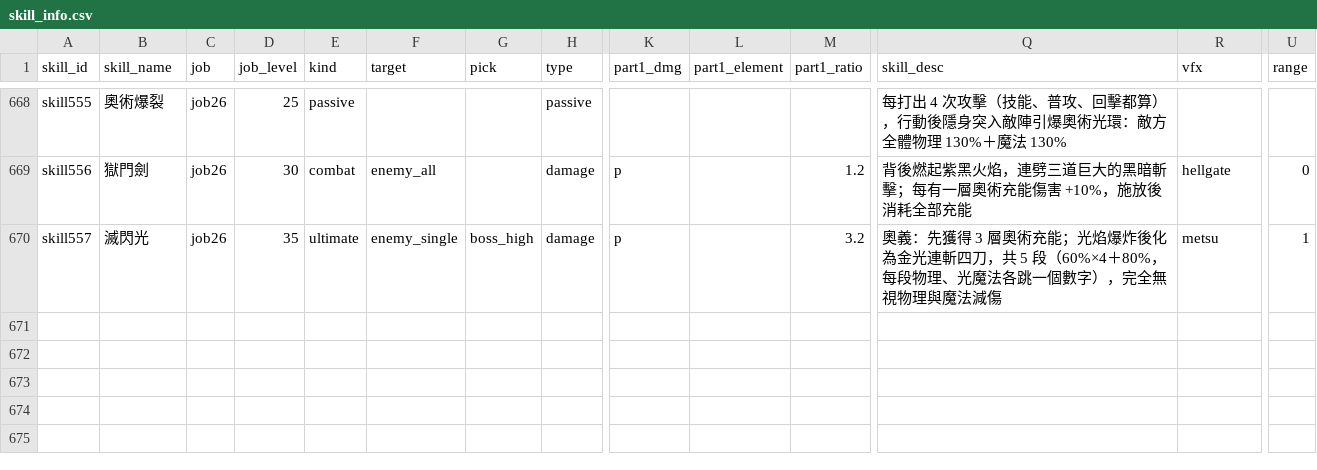
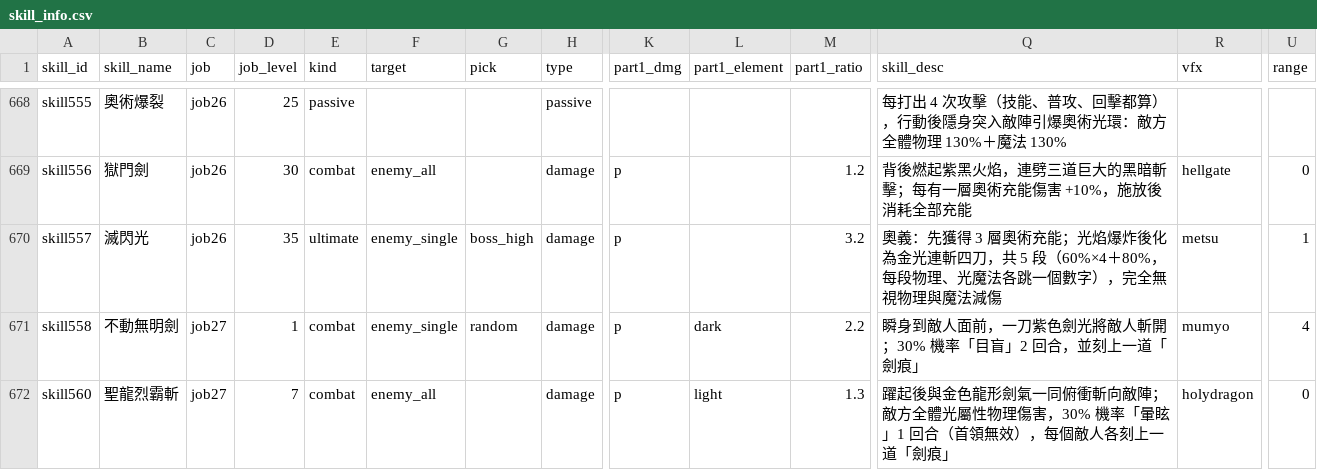
Before and after one commit to minruuwu/bigadventure, a CSV file: assets/data/skill_info.csv, drawn as a sheet; only a part is shown, gaps mark what is left out; rows hold the shown columns only; the diff names each change by its address in the sheet, - before the commit and + after, or states it on an @@ line.

```diff
--- a/assets/data/skill_info.csv
+++ b/assets/data/skill_info.csv
+row 671: skill558 | 不動無明劍 | job27 | 1 | combat | enemy_single | random | damage | p | dark | 2.2 | 瞬身到敵人面前，一刀紫色劍光將敵人斬開；30% 機率「目盲」2 回合，並刻上一道「劍痕」 | mumyo | 4
+row 672: skill560 | 聖龍烈霸斬 | job27 | 7 | combat | enemy_all |  | damage | p | light | 1.3 | 躍起後與金色龍形劍氣一同俯衝斬向敵陣；敵方全體光屬性物理傷害，30% 機率「暈眩」1 回合（首領無效），每個敵人各刻上一道「劍痕」 | holydragon | 0
```
Also changed, not shown: assets/data/skill_effect.csv, 1 other file.
